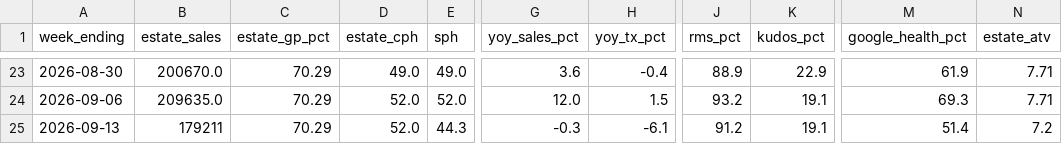
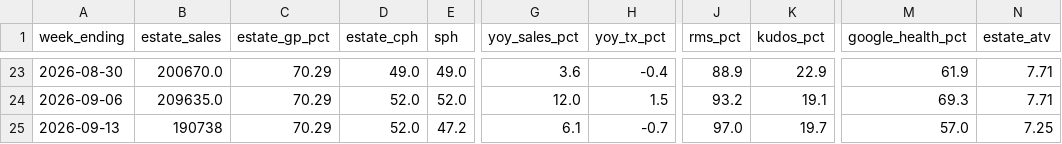
Before and after one commit to Fontana1974/bewiched-dashboards, a CSV file: weekly_history.csv, drawn as a sheet; only a part is shown, gaps mark what is left out; the diff names each change by its address in the sheet, - before the commit and + after, or states it on an @@ line.

```diff
--- a/weekly_history.csv
+++ b/weekly_history.csv
-B25 (estate_sales): 179211
+B25 (estate_sales): 190738
-E25 (sph): 44.3
+E25 (sph): 47.2
-G25 (yoy_sales_pct): -0.3
+G25 (yoy_sales_pct): 6.1
-H25 (yoy_tx_pct): -6.1
+H25 (yoy_tx_pct): -0.7
-J25 (rms_pct): 91.2
+J25 (rms_pct): 97.0
-K25 (kudos_pct): 19.1
+K25 (kudos_pct): 19.7
-M25 (google_health_pct): 51.4
+M25 (google_health_pct): 57.0
-N25 (estate_atv): 7.2
+N25 (estate_atv): 7.25
```
Also changed, not shown: sph_history.csv, 56 other files.
